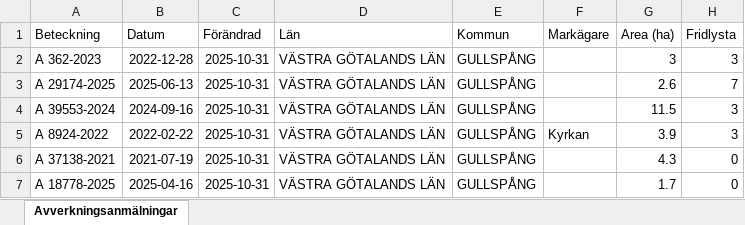
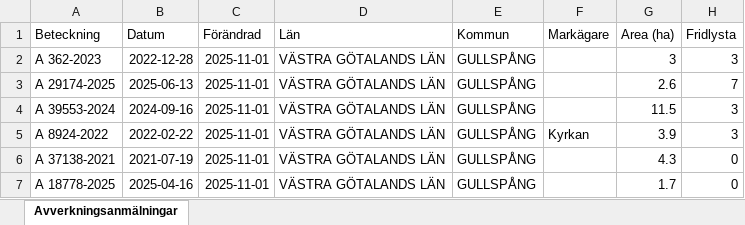
Before and after one commit to klasma/Logging_1447, an Excel workbook: Översikt GULLSPÅNG.xlsx, sheet Avverkningsanmälningar, drawn as a sheet; only a part is shown; values as stored, in another font and other column widths than the file's, no borders; the diff covers the shown part only; the diff names each change by its address in the sheet, - before the commit and + after, or states it on an @@ line.

```diff
--- a/Översikt GULLSPÅNG.xlsx (sheet Avverkningsanmälningar)
+++ b/Översikt GULLSPÅNG.xlsx (sheet Avverkningsanmälningar)
-C2:C7 (Förändrad): 2025-10-31
+C2:C7 (Förändrad): 2025-11-01
```
Also changed, not shown: 1009 edited cells elsewhere in this sheet, artfynd/A 25432-2021 artfynd.xlsx, artfynd/A 29174-2025 artfynd.xlsx, 57 other files.
